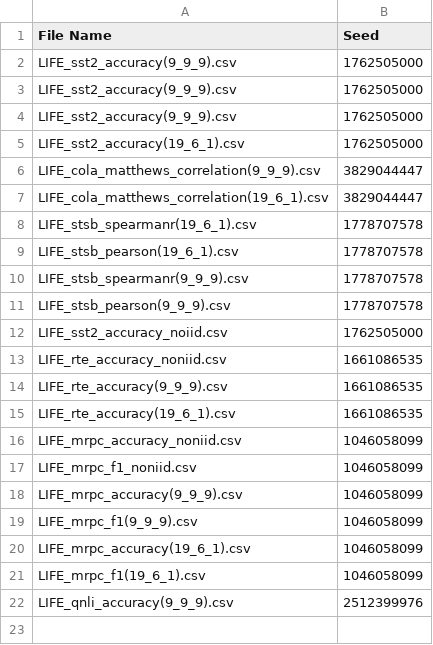
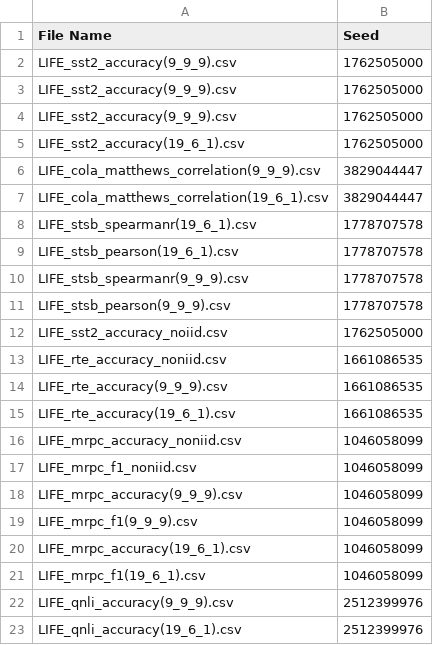
Before and after one commit to myth646/LIFE, a CSV file: output_seed.csv, drawn as a sheet.

Commit message:
LIFE

```diff
--- a/output_seed.csv
+++ b/output_seed.csv
@@ -22 +22,2 @@ LIFE_mrpc_f1(19_6_1).csv,1046058099
 LIFE_qnli_accuracy(9_9_9).csv,2512399976
+LIFE_qnli_accuracy(19_6_1).csv,2512399976
```
Also changed, not shown: 1 other file.
